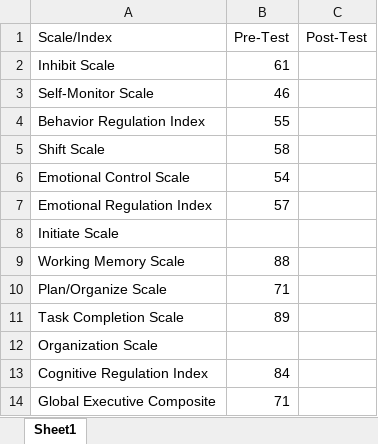
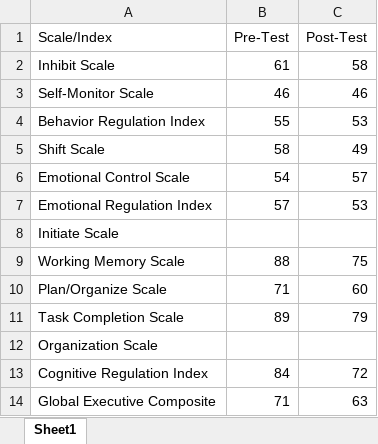
Before and after one commit to Jim-Wright90/summer_pilot, an Excel workbook: data/suma_brief_self.xlsx, sheet Sheet1, drawn as a sheet; values as stored, in another font and other column widths than the file's, no borders; the diff names each change by its address in the sheet, - before the commit and + after, or states it on an @@ line.

```diff
--- a/data/suma_brief_self.xlsx (sheet Sheet1)
+++ b/data/suma_brief_self.xlsx (sheet Sheet1)
-C2 (Post-Test): (empty)
+C2 (Post-Test): 58
-C3 (Post-Test): (empty)
+C3 (Post-Test): 46
-C4 (Post-Test): (empty)
+C4 (Post-Test): 53
-C5 (Post-Test): (empty)
+C5 (Post-Test): 49
-C6 (Post-Test): (empty)
+C6 (Post-Test): 57
-C7 (Post-Test): (empty)
+C7 (Post-Test): 53
-C9 (Post-Test): (empty)
+C9 (Post-Test): 75
-C10 (Post-Test): (empty)
+C10 (Post-Test): 60
-C11 (Post-Test): (empty)
+C11 (Post-Test): 79
-C13 (Post-Test): (empty)
+C13 (Post-Test): 72
-C14 (Post-Test): (empty)
+C14 (Post-Test): 63
```
Also changed, not shown: data/suma_brief_parent.xlsx, data/suma_class_parent_1.xlsx, 5 other files.
